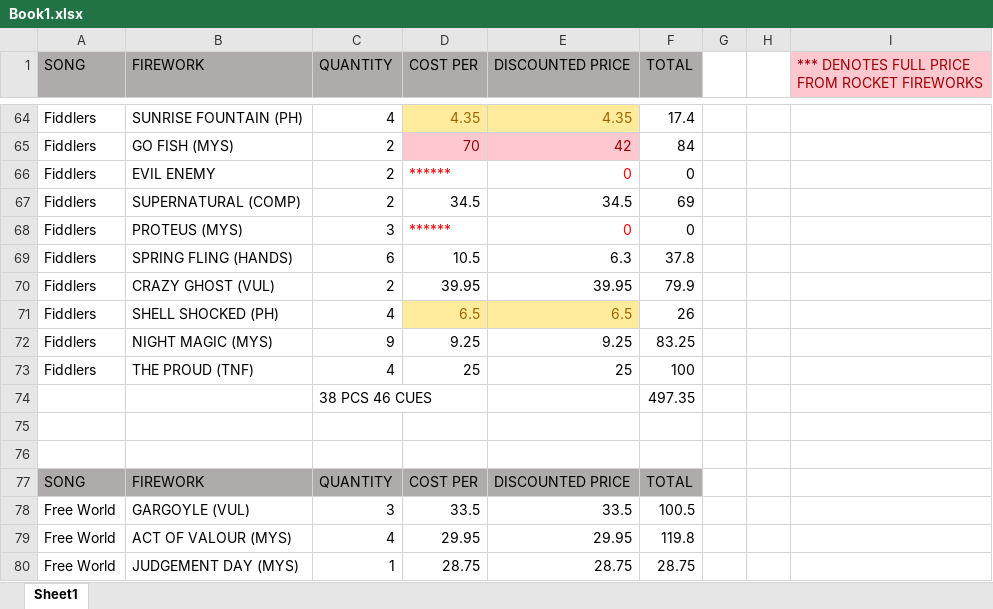
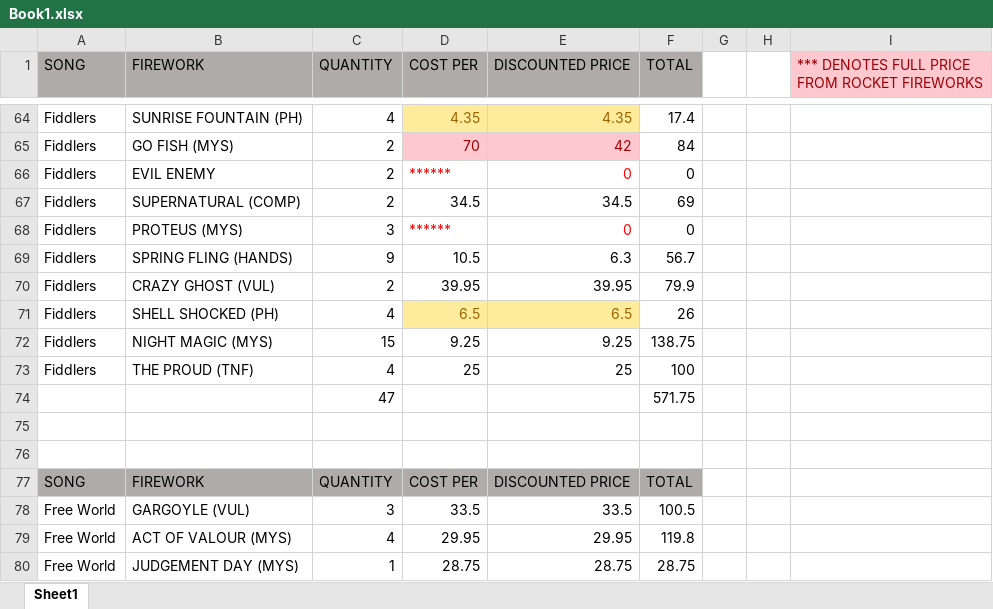
Before and after one commit to silvermarshall/2017, an Excel workbook: Book1.xlsx, sheet Sheet1, drawn as a sheet; only a part is shown, gaps mark what is left out; values as stored, in another font and other column widths than the file's, no borders; removed rows and columns are numbered as before the commit, all else as after; the diff names each change by its address in the sheet, - before the commit and + after, or states it on an @@ line.

```diff
--- a/Book1.xlsx (sheet Sheet1)
+++ b/Book1.xlsx (sheet Sheet1)
-C69 (QUANTITY): 6
+C69 (QUANTITY): 9
-F69 (TOTAL): 37.8
+F69 (TOTAL): 56.7
-C72 (QUANTITY): 9
+C72 (QUANTITY): 15
-F72 (TOTAL): 83.25
+F72 (TOTAL): 138.75
-row 74:  |  | 38 PCS 46 CUES |  |  | 497.35
+row 74:  |  | 47 |  |  | 571.75
```
Also changed, not shown: choreo/SateliteDiagram.xlsx, cueCountPerSong.xlsx, 7 other files.
